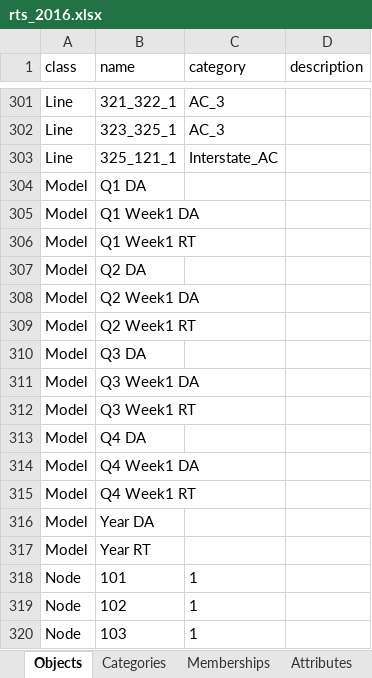
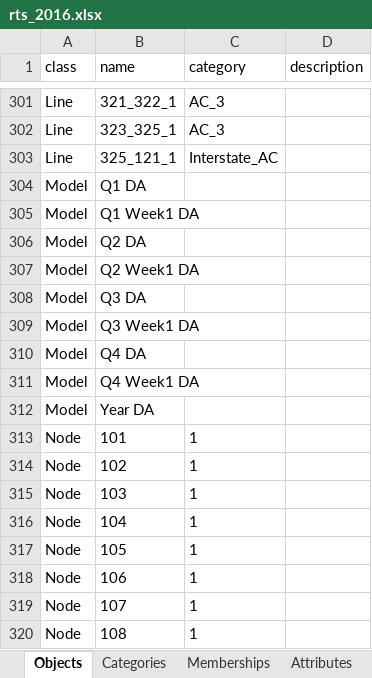
Before and after one commit to GridMod/RTS-GMLC, an Excel workbook: Create_PLEXOS_database/rts_2016.xlsx, sheet Objects, drawn as a sheet; only a part is shown, gaps mark what is left out; the shorter side is filled out with more unchanged rows; values as stored, in another font and other column widths than the file's, no borders; the diff names each change by its address in the sheet, - before the commit and + after, or states it on an @@ line.

```diff
--- a/Create_PLEXOS_database/rts_2016.xlsx (sheet Objects)
+++ b/Create_PLEXOS_database/rts_2016.xlsx (sheet Objects)
-row 306: Model | Q1 Week1 RT
-row 309: Model | Q2 Week1 RT
-row 312: Model | Q3 Week1 RT
-row 315: Model | Q4 Week1 RT
-row 317: Model | Year RT
```
Also changed, not shown: sheet Memberships, sheet Attributes, 7 other files.
